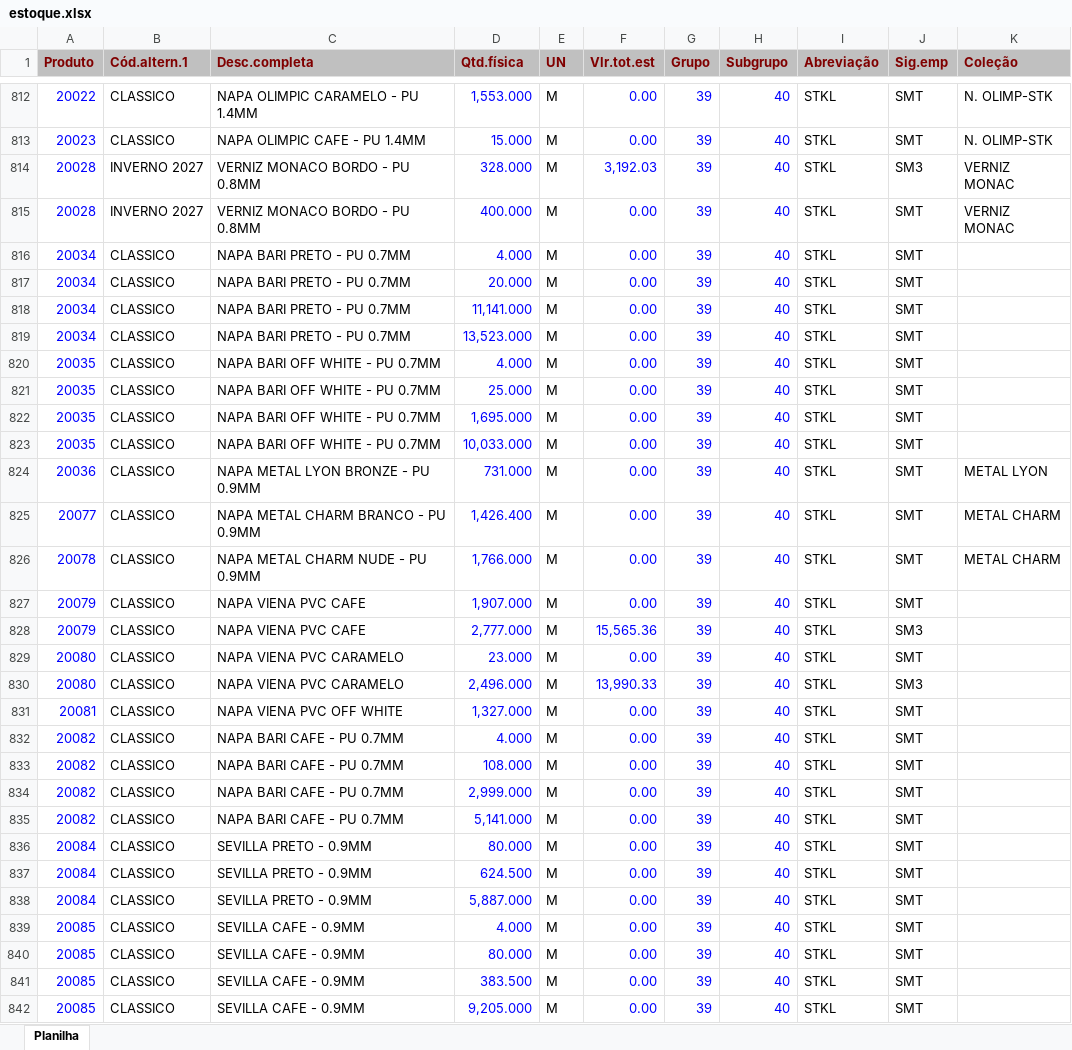
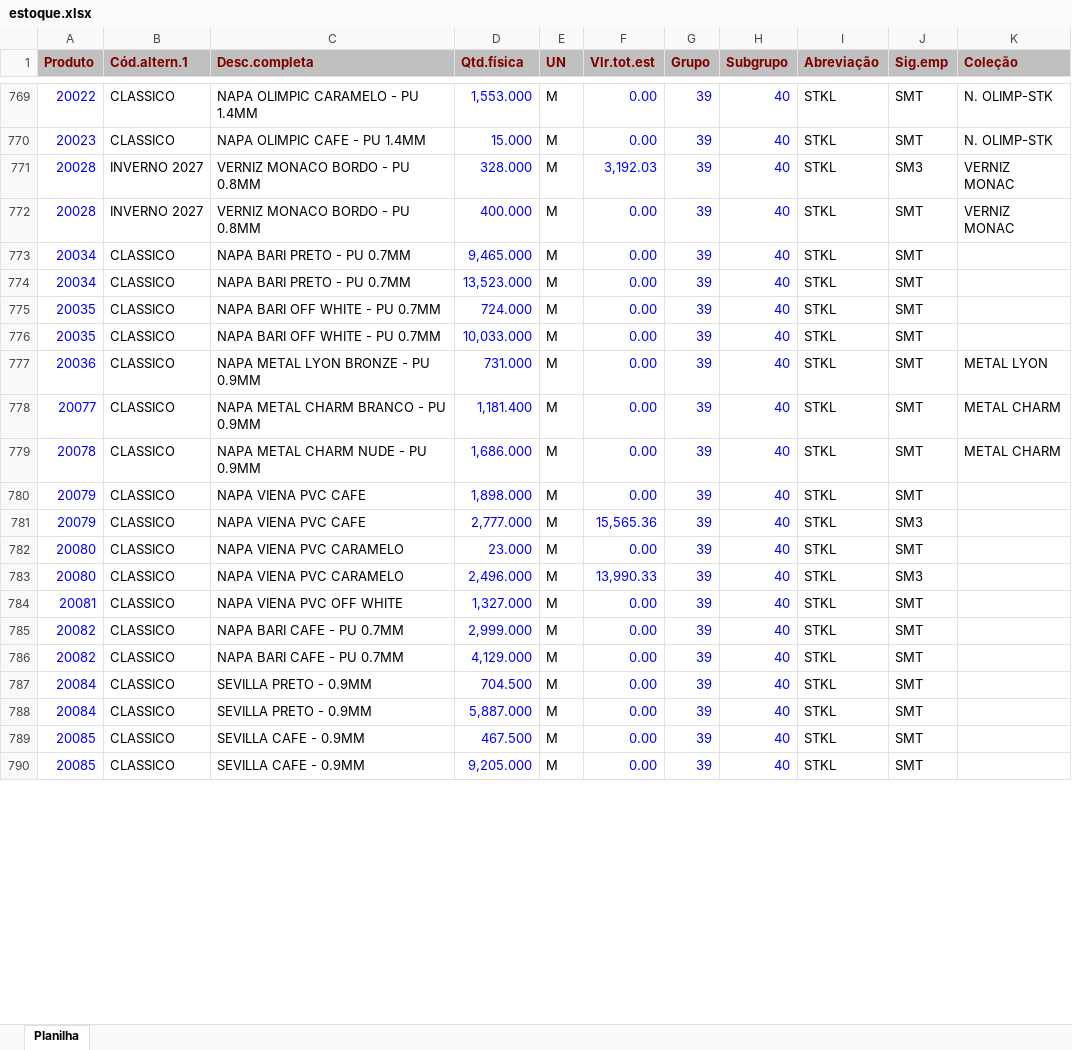
Before and after one commit to afbertuolsmart/STK, an Excel workbook: data-source/estoque.xlsx, sheet Planilha, drawn as a sheet; only a part is shown, gaps mark what is left out; values as stored, in another font and other column widths than the file's, no borders; removed rows and columns are numbered as before the commit, all else as after; the diff covers the shown part only; the diff names each change by its address in the sheet, - before the commit and + after, or states it on an @@ line.

```diff
--- a/data-source/estoque.xlsx (sheet Planilha)
+++ b/data-source/estoque.xlsx (sheet Planilha)
-D773 (Qtd.física): 4.000
+D773 (Qtd.física): 9,465.000
-row 817: 20034 | CLASSICO | NAPA BARI PRETO - PU 0.7MM | 20.000 | M | 0.00 | 39 | 40 | STKL | SMT
-row 818: 20034 | CLASSICO | NAPA BARI PRETO - PU 0.7MM | 11,141.000 | M | 0.00 | 39 | 40 | STKL | SMT
-D775 (Qtd.física): 4.000
+D775 (Qtd.física): 724.000
-row 821: 20035 | CLASSICO | NAPA BARI OFF WHITE - PU 0.7MM | 25.000 | M | 0.00 | 39 | 40 | STKL | SMT
-row 822: 20035 | CLASSICO | NAPA BARI OFF WHITE - PU 0.7MM | 1,695.000 | M | 0.00 | 39 | 40 | STKL | SMT
-D778 (Qtd.física): 1,426.400
+D778 (Qtd.física): 1,181.400
-D779 (Qtd.física): 1,766.000
+D779 (Qtd.física): 1,686.000
-D780 (Qtd.física): 1,907.000
+D780 (Qtd.física): 1,898.000
-row 832: 20082 | CLASSICO | NAPA BARI CAFE - PU 0.7MM | 4.000 | M | 0.00 | 39 | 40 | STKL | SMT
-row 833: 20082 | CLASSICO | NAPA BARI CAFE - PU 0.7MM | 108.000 | M | 0.00 | 39 | 40 | STKL | SMT
-D786 (Qtd.física): 5,141.000
+D786 (Qtd.física): 4,129.000
-D787 (Qtd.física): 80.000
+D787 (Qtd.física): 704.500
-row 837: 20084 | CLASSICO | SEVILLA PRETO - 0.9MM | 624.500 | M | 0.00 | 39 | 40 | STKL | SMT
-D789 (Qtd.física): 4.000
+D789 (Qtd.física): 467.500
-row 840: 20085 | CLASSICO | SEVILLA CAFE - 0.9MM | 80.000 | M | 0.00 | 39 | 40 | STKL | SMT
-row 841: 20085 | CLASSICO | SEVILLA CAFE - 0.9MM | 383.500 | M | 0.00 | 39 | 40 | STKL | SMT
```
Also changed, not shown: 7 added rows, 60 removed rows and 118 edited cells elsewhere in this sheet, data-source/compras.xlsx, data-source/consumo.xlsx, 7 other files.
